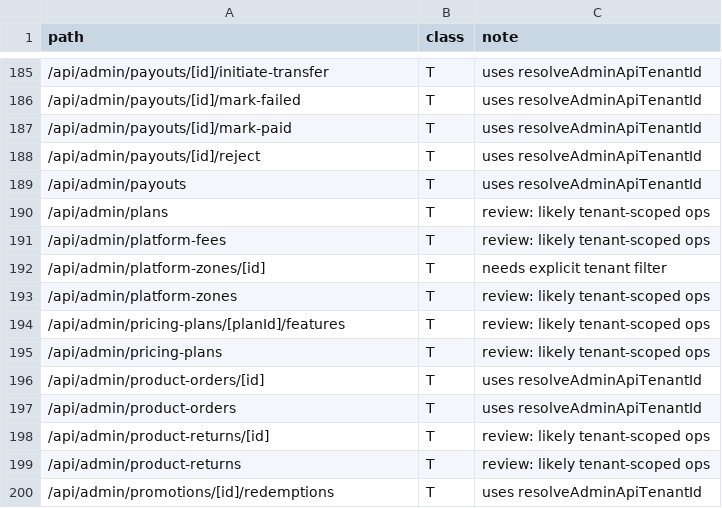
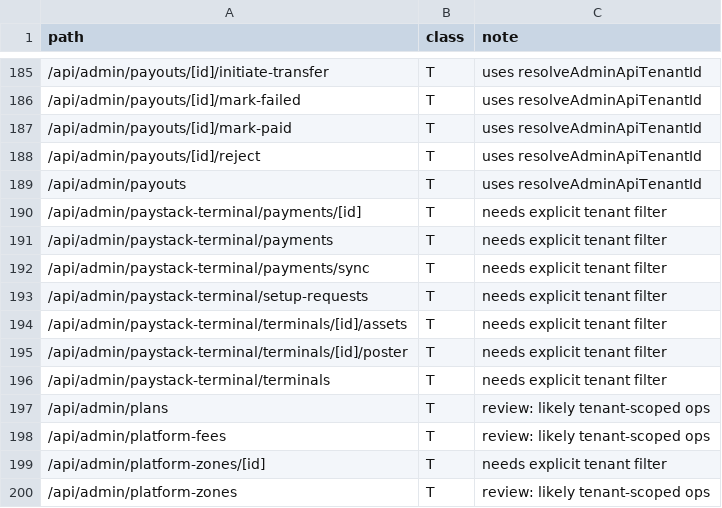
Before and after one commit to beautonomi-1/Beautonomi, a CSV file: docs/admin-api-route-taxonomy.csv, drawn as a sheet; only a part is shown, gaps mark what is left out; the shorter side is filled out with more unchanged rows; the diff names each change by its address in the sheet, - before the commit and + after, or states it on an @@ line.

```diff
--- a/docs/admin-api-route-taxonomy.csv
+++ b/docs/admin-api-route-taxonomy.csv
+row 190: /api/admin/paystack-terminal/payments/[id] | T | needs explicit tenant filter
+row 191: /api/admin/paystack-terminal/payments | T | needs explicit tenant filter
+row 192: /api/admin/paystack-terminal/payments/sync | T | needs explicit tenant filter
+row 193: /api/admin/paystack-terminal/setup-requests | T | needs explicit tenant filter
+row 194: /api/admin/paystack-terminal/terminals/[id]/assets | T | needs explicit tenant filter
+row 195: /api/admin/paystack-terminal/terminals/[id]/poster | T | needs explicit tenant filter
+row 196: /api/admin/paystack-terminal/terminals | T | needs explicit tenant filter
```
Also changed, not shown: 1 other file.
